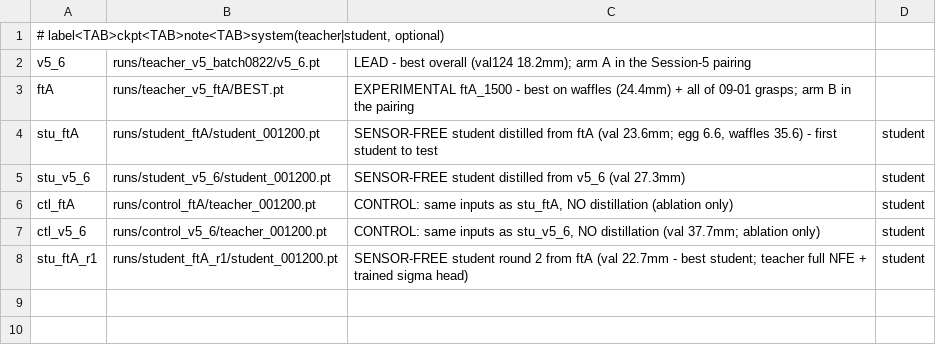
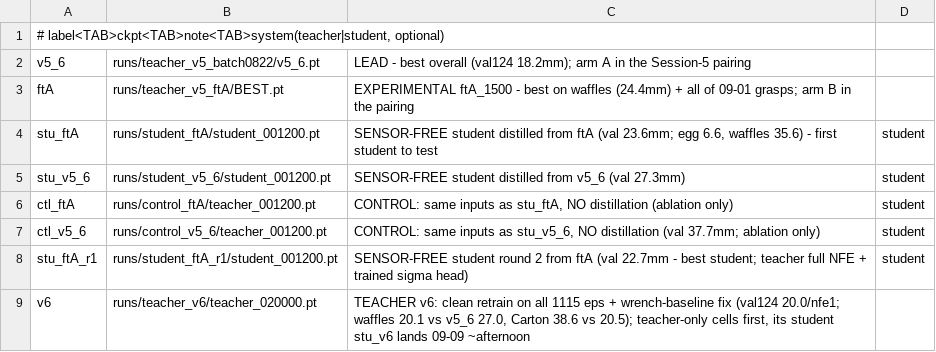
Before and after one commit to Advanced-Robotic-Manipulation/HapticWAM, a TSV file: tools/rig/MODELS.tsv, drawn as a sheet.

Commit message:
rig menu: v6 teacher (slot 8)

```diff
--- a/tools/rig/MODELS.tsv
+++ b/tools/rig/MODELS.tsv
@@ -8 +8,2 @@ ctl_v5_6	runs/control_v5_6/teacher_001200.pt	CONTROL: same inputs as stu_v5_6, N
 stu_ftA_r1	runs/student_ftA_r1/student_001200.pt	SENSOR-FREE student round 2 from ftA (val 22.7mm - best student; teacher full NFE + trained sigma head)	student
+v6	runs/teacher_v6/teacher_020000.pt	TEACHER v6: clean retrain on all 1115 eps + wrench-baseline fix (val124 20.0/nfe1; waffles 20.1 vs v5_6 27.0, Carton 38.6 vs 20.5); teacher-only cells first, its student stu_v6 lands 09-09 ~afternoon
```
